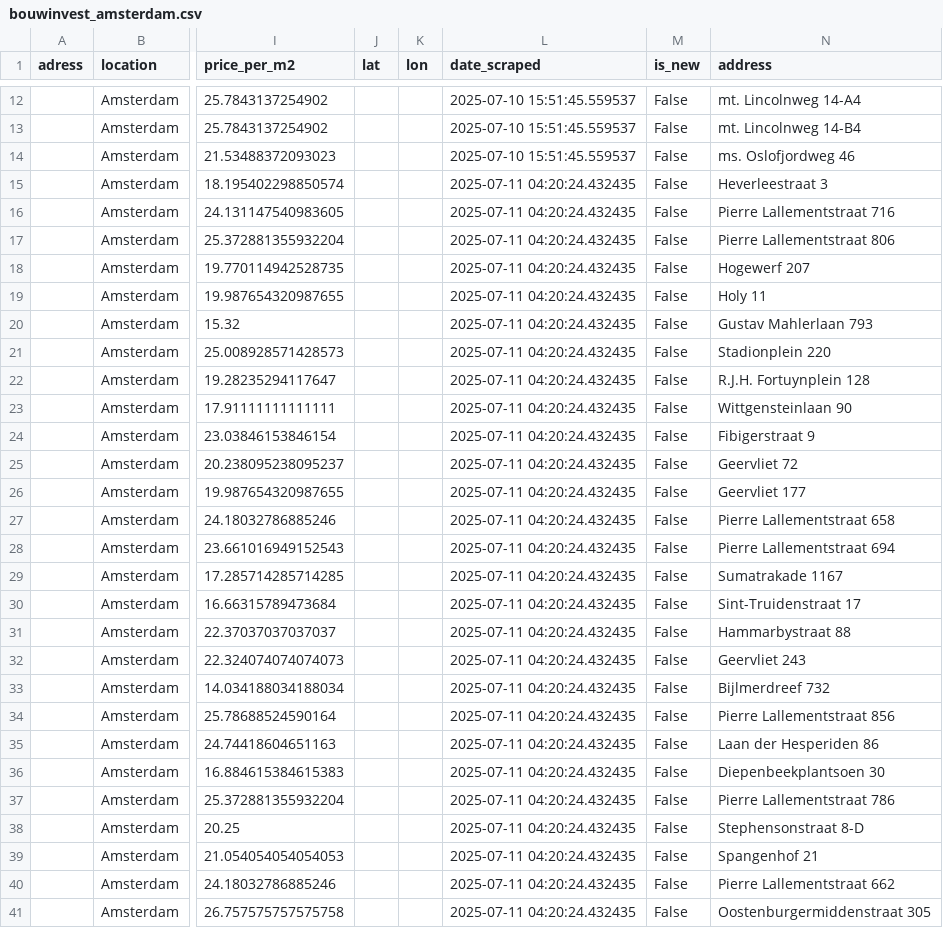
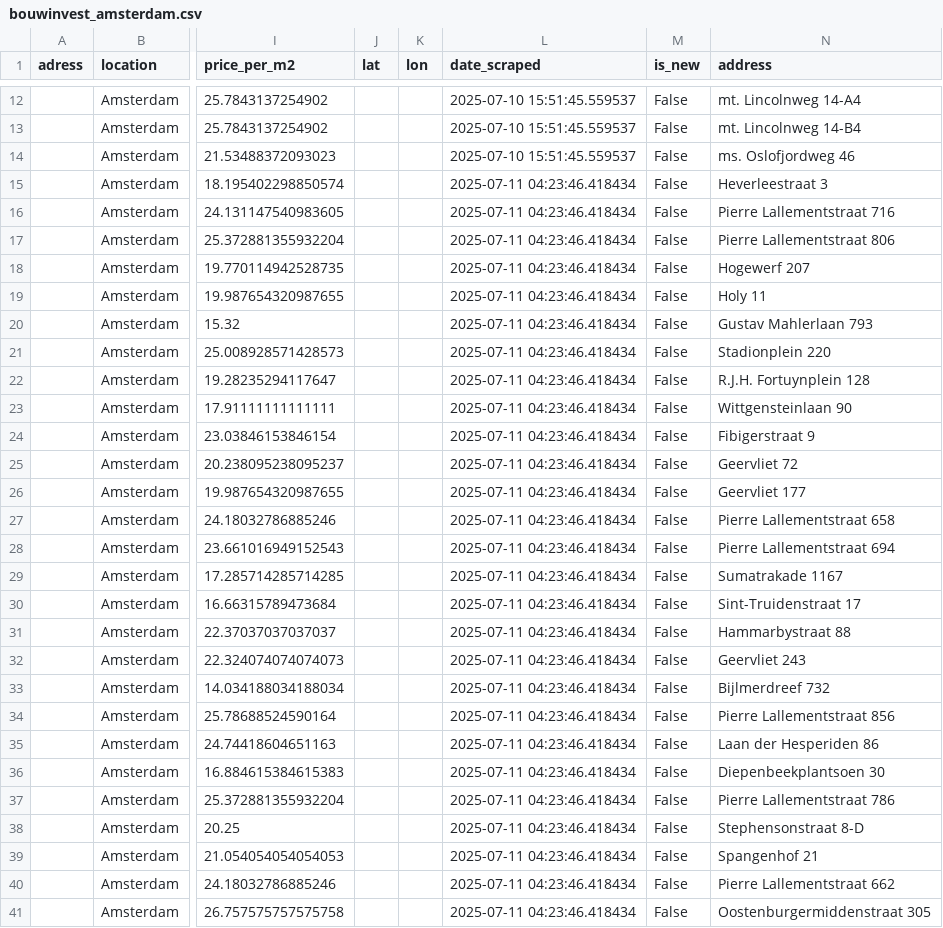
Before and after one commit to Lebramjames/housing-tool, a CSV file: data/huren/bouwinvest_amsterdam.csv, drawn as a sheet; only a part is shown, gaps mark what is left out; the diff covers the shown part only; the diff names each change by its address in the sheet, - before the commit and + after, or states it on an @@ line.

Commit message:
Update Amsterdam property data 2025-07-11

```diff
--- a/data/huren/bouwinvest_amsterdam.csv
+++ b/data/huren/bouwinvest_amsterdam.csv
-L15:L41 (date_scraped): 2025-07-11 04:20:24.432435
+L15:L41 (date_scraped): 2025-07-11 04:23:46.418434
```
Also changed, not shown: 23 edited cells elsewhere in this file, data/huren/ikwilhuren_amsterdam.csv, data/huren/properties_amsterdam.csv.
